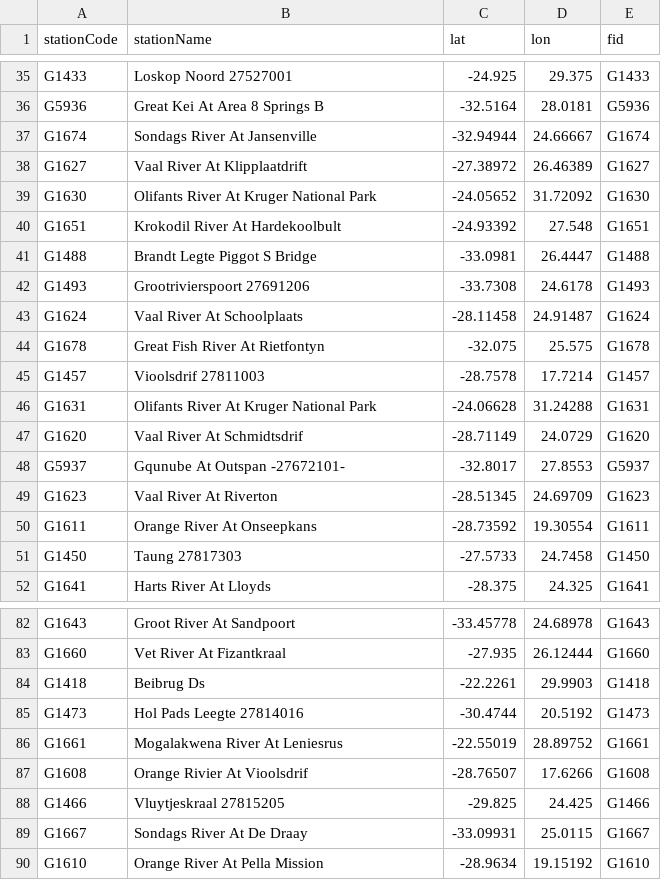
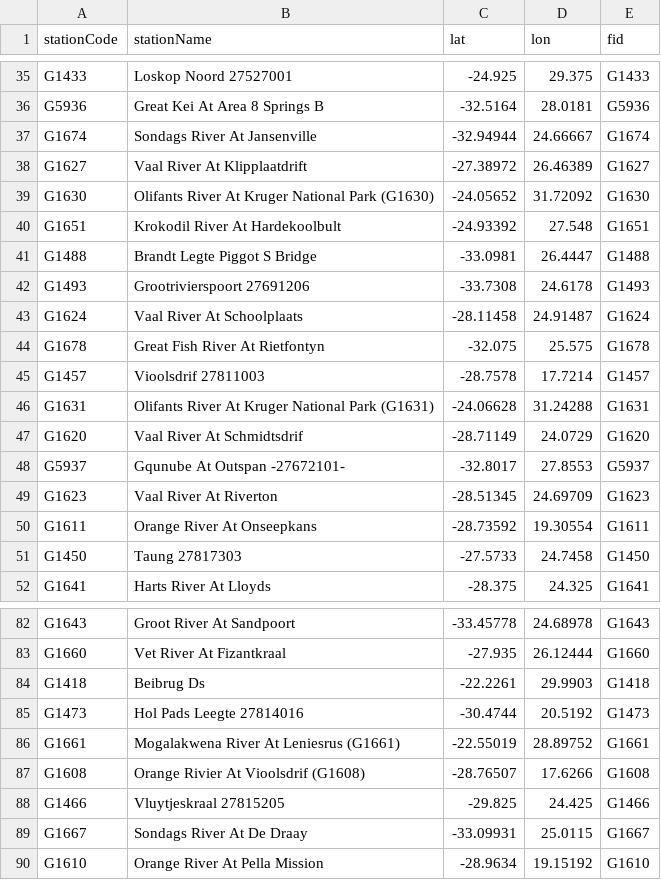
Before and after one commit to rodekruis/IBF-seed-data, a CSV file: country-data/glofas-loc/glofas_stations_ZAF.csv, drawn as a sheet; only a part is shown, gaps mark what is left out.

Commit message:
rename stations South Africa

```diff
--- a/country-data/glofas-loc/glofas_stations_ZAF.csv
+++ b/country-data/glofas-loc/glofas_stations_ZAF.csv
@@ -38,3 +38,3 @@ G1674,Sondags River At Jansenville,-32.94944,24.66667,G1674
 G1627,Vaal River At Klipplaatdrift,-27.38972,26.46389,G1627
-G1630,Olifants River At Kruger National Park,-24.05652,31.72092,G1630
+G1630,Olifants River At Kruger National Park (G1630),-24.05652,31.72092,G1630
 G1651,Krokodil River At Hardekoolbult,-24.93392,27.548,G1651
@@ -45,3 +45,3 @@ G1678,Great Fish River At Rietfontyn,-32.075,25.575,G1678
 G1457,Vioolsdrif 27811003,-28.7578,17.7214,G1457
-G1631,Olifants River At Kruger National Park,-24.06628,31.24288,G1631
+G1631,Olifants River At Kruger National Park (G1631),-24.06628,31.24288,G1631
 G1620,Vaal River At Schmidtsdrif,-28.71149,24.0729,G1620
@@ -85,4 +85,4 @@ G1418,Beibrug Ds,-22.2261,29.9903,G1418
 G1473,Hol Pads Leegte 27814016,-30.4744,20.5192,G1473
-G1661,Mogalakwena River At Leniesrus,-22.55019,28.89752,G1661
-G1608,Orange Rivier At Vioolsdrif,-28.76507,17.6266,G1608
+G1661,Mogalakwena River At Leniesrus (G1661),-22.55019,28.89752,G1661
+G1608,Orange Rivier At Vioolsdrif (G1608),-28.76507,17.6266,G1608
 G1466,Vluytjeskraal 27815205,-29.825,24.425,G1466
```
